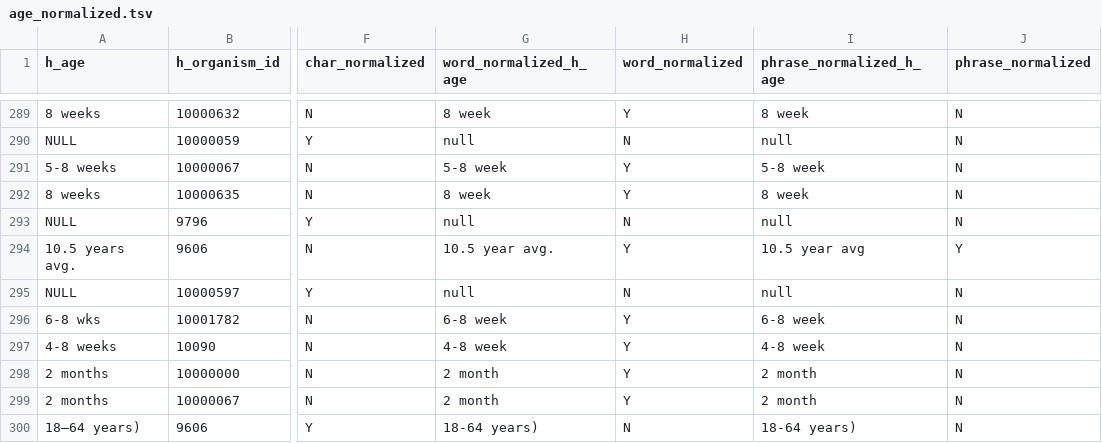
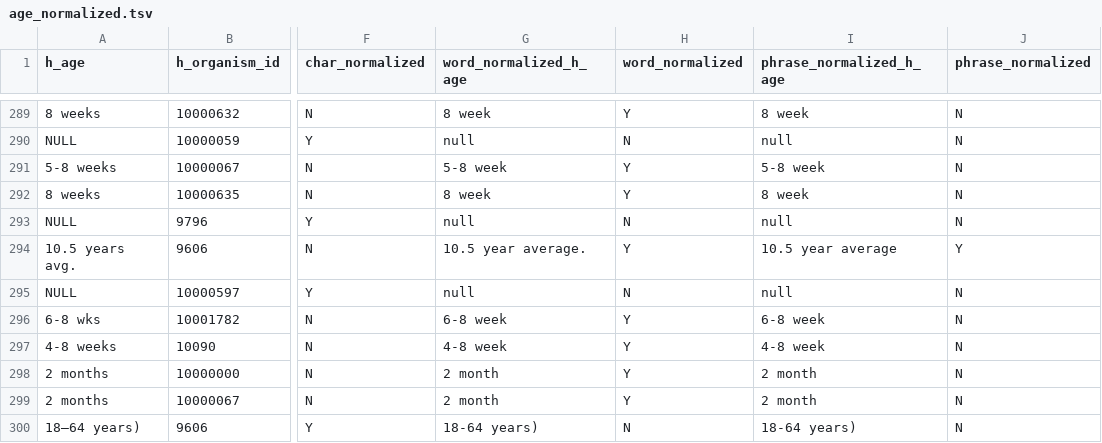
Before and after one commit to sebastianduesing/adp, a TSV file: newscripts/age_normalized.tsv, drawn as a sheet; only a part is shown, gaps mark what is left out; the diff names each change by its address in the sheet, - before the commit and + after, or states it on an @@ line.

```diff
--- a/newscripts/age_normalized.tsv
+++ b/newscripts/age_normalized.tsv
-G294 (word_normalized_h_age): 10.5 year avg.
+G294 (word_normalized_h_age): 10.5 year average.
-I294 (phrase_normalized_h_age): 10.5 year avg
+I294 (phrase_normalized_h_age): 10.5 year average
```
Also changed, not shown: newscripts/spellcheck_data.tsv, newscripts/word_curation.tsv.
